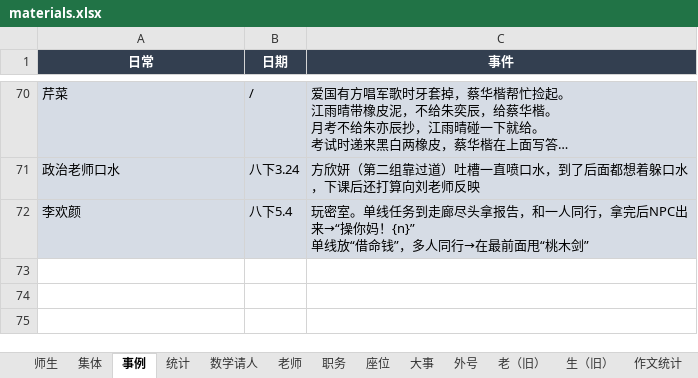
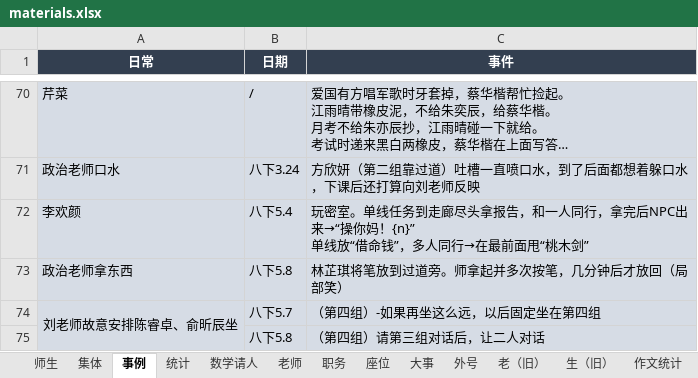
Before and after one commit to dsywy1698/dsywy1698.github.io, an Excel workbook: c/materials.xlsx, sheet 事例, drawn as a sheet; only a part is shown, gaps mark what is left out; long unchanged cells end in …; values as stored, in another font and other column widths than the file's, no borders; the diff names each change by its address in the sheet, - before the commit and + after, or states it on an @@ line.

```diff
--- a/c/materials.xlsx (sheet 事例)
+++ b/c/materials.xlsx (sheet 事例)
+row 73: 政治老师拿东西 | 八下5.8 | 林芷琪将笔放到过道旁。师拿起并多次按笔，几分钟后才放回（局部笑）
+row 74: 刘老师故意安排陈睿卓、俞昕辰坐 | 八下5.7 | （第四组）-如果再坐这么远，以后固定坐在第四组
+row 75:  | 八下5.8 | （第四组）请第三组对话后，让二人对话
```
Also changed, not shown: sheet 数学请人, sheet 统计, 2 other files.
